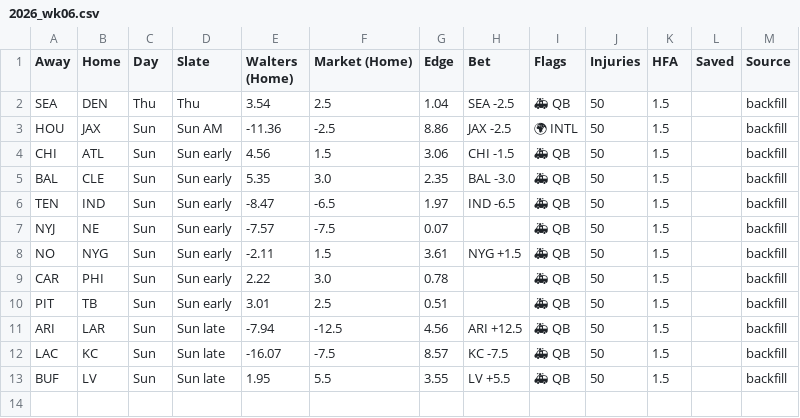
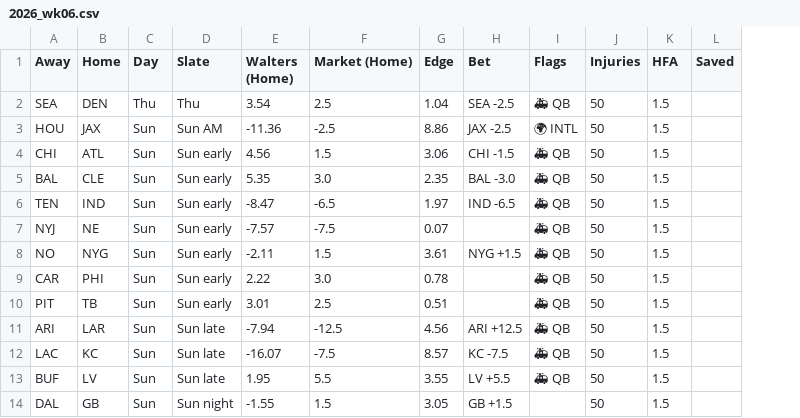
Before and after one commit to billy-w-playground/billy-w-nfl, a CSV file: history/2026_wk06.csv, drawn as a sheet; removed rows and columns are numbered as before the commit, all else as after; the diff names each change by its address in the sheet, - before the commit and + after, or states it on an @@ line.

Commit message:
Board snapshot 2026 wk6: +1 game(s)

```diff
--- a/history/2026_wk06.csv
+++ b/history/2026_wk06.csv
-column M (Source), rows 2-13: all backfill
+row 14: DAL | GB | Sun | Sun night | -1.55 | 1.5 | 3.05 | GB +1.5 |  | 50 | 1.5
```
